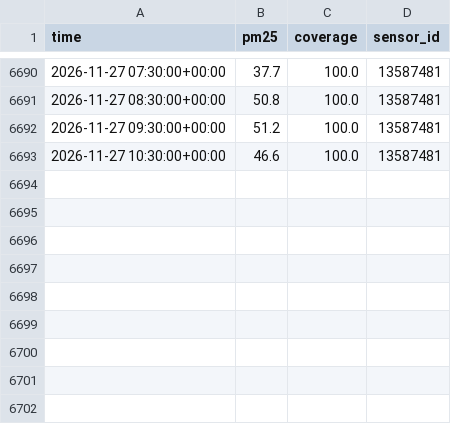
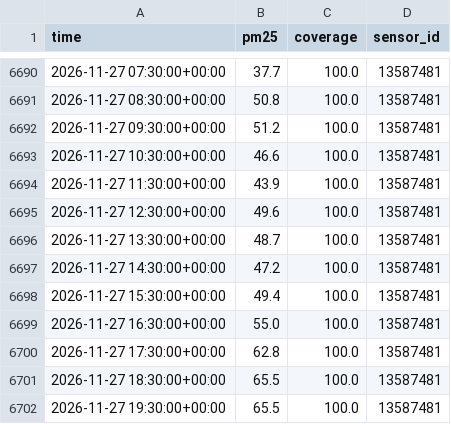
Before and after one commit to hrupam/aqi-forecasting, a CSV file: data/ahmedabad/raw/pm25_location_5057509.csv, drawn as a sheet; only a part is shown, gaps mark what is left out.

```diff
--- a/data/ahmedabad/raw/pm25_location_5057509.csv
+++ b/data/ahmedabad/raw/pm25_location_5057509.csv
@@ -6693 +6693,10 @@ time,pm25,coverage,sensor_id
 2026-11-27 10:30:00+00:00,46.6,100.0,13587481
+2026-11-27 11:30:00+00:00,43.9,100.0,13587481
+2026-11-27 12:30:00+00:00,49.6,100.0,13587481
+2026-11-27 13:30:00+00:00,48.7,100.0,13587481
+2026-11-27 14:30:00+00:00,47.2,100.0,13587481
+2026-11-27 15:30:00+00:00,49.4,100.0,13587481
+2026-11-27 16:30:00+00:00,55.0,100.0,13587481
+2026-11-27 17:30:00+00:00,62.8,100.0,13587481
+2026-11-27 18:30:00+00:00,65.5,100.0,13587481
+2026-11-27 19:30:00+00:00,65.5,100.0,13587481
```
Also changed, not shown: data/amritsar/raw/pm25_location_5551.csv, data/delhi/raw/pm25_location_235.csv, 41 other files.
